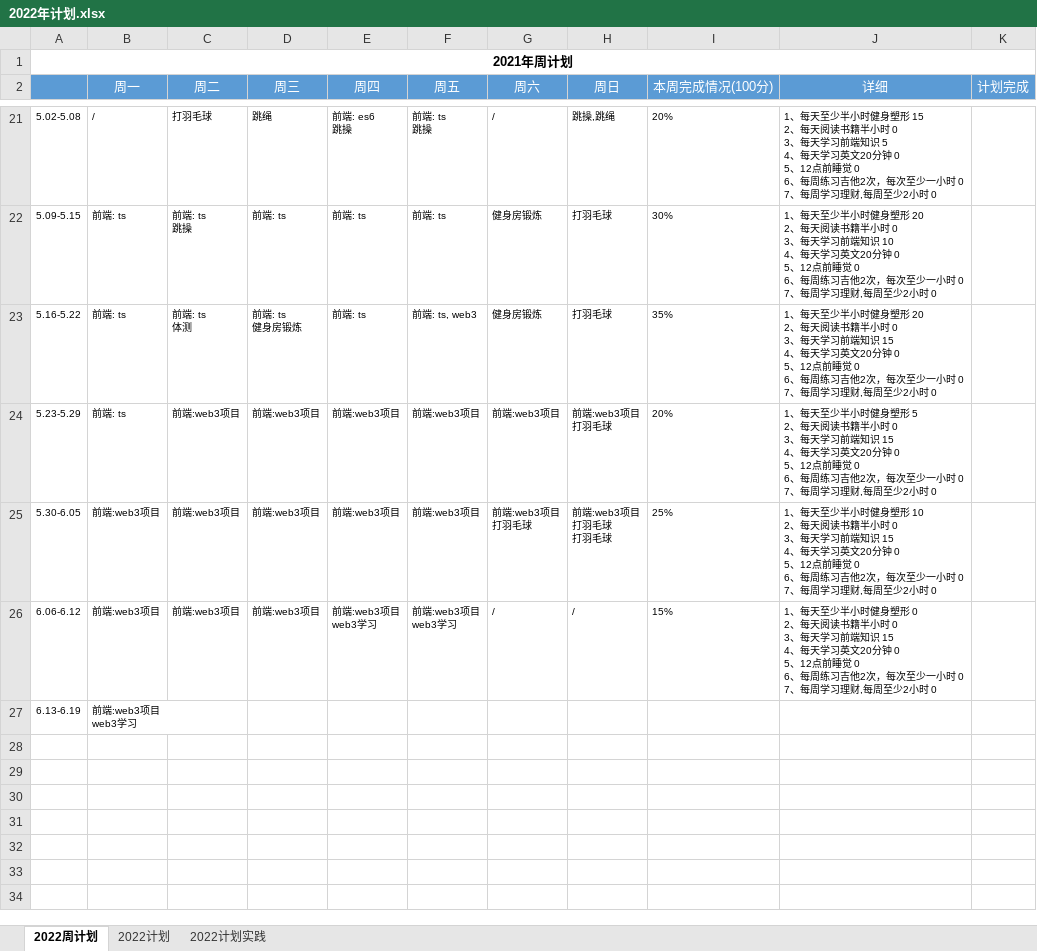
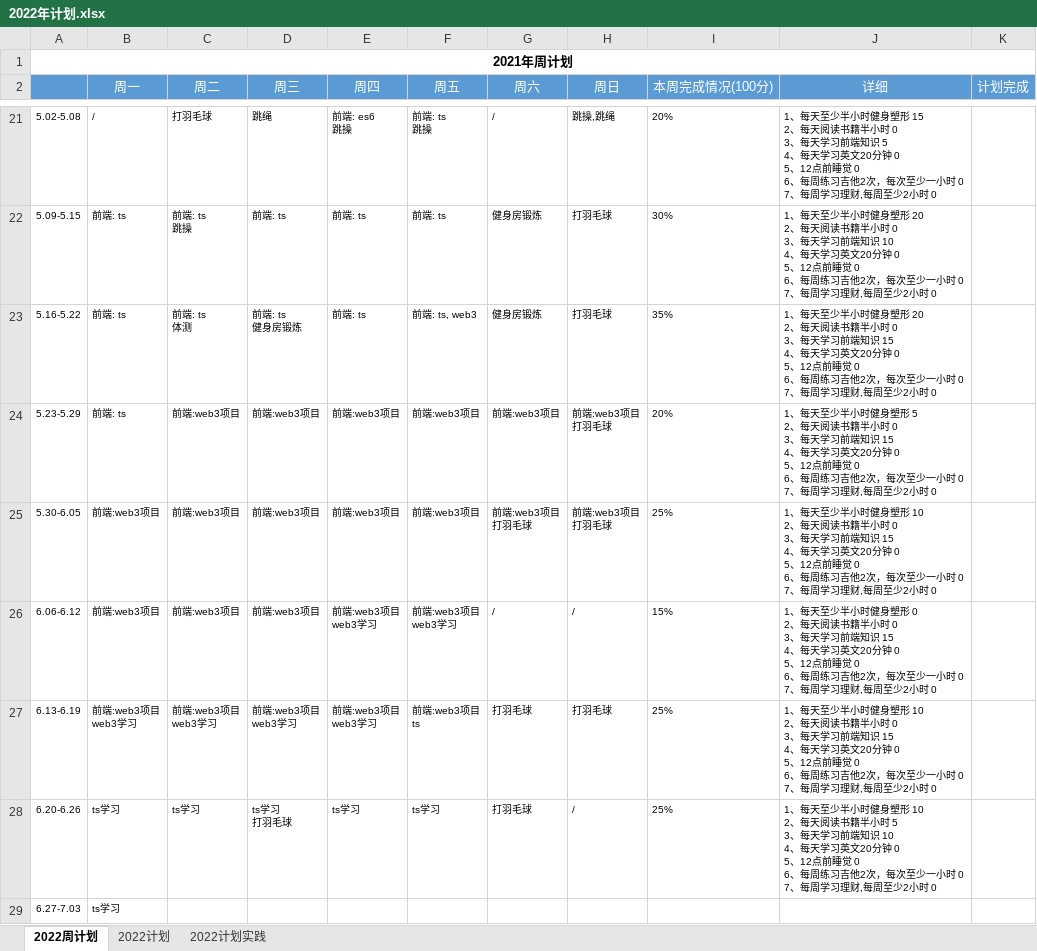
Before and after one commit to putao88/Document, an Excel workbook: docs/年终总结/2022年个人计划/2022年计划.xlsx, sheet 2022周计划, drawn as a sheet; only a part is shown, gaps mark what is left out; values as stored, in another font and other column widths than the file's, no borders; conditional formats not drawn; ↵ is a line break in a cell; the diff names each change by its address in the sheet, - before the commit and + after, or states it on an @@ line.

```diff
--- a/docs/年终总结/2022年个人计划/2022年计划.xlsx (sheet 2022周计划)
+++ b/docs/年终总结/2022年个人计划/2022年计划.xlsx (sheet 2022周计划)
-H25 (周日): 前端:web3项目 ↵ 打羽毛球 ↵ 打羽毛球
+H25 (周日): 前端:web3项目 ↵ 打羽毛球
-C27 (周二): (empty)
+C27 (周二): 前端:web3项目 ↵ web3学习
-D27 (周三): (empty)
+D27 (周三): 前端:web3项目 ↵ web3学习
-E27 (周四): (empty)
+E27 (周四): 前端:web3项目 ↵ web3学习
-F27 (周五): (empty)
+F27 (周五): 前端:web3项目 ↵ ts
-G27 (周六): (empty)
+G27 (周六): 打羽毛球
-H27 (周日): (empty)
+H27 (周日): 打羽毛球
-I27 (本周完成情况(100分)): (empty)
+I27 (本周完成情况(100分)): 25%
-J27 (详细): (empty)
+J27 (详细): 1、每天至少半小时健身塑形 10 ↵ 2、每天阅读书籍半小时 0 ↵ 3、每天学习前端知识 15 ↵ 4、每天学习英文20分钟 0 ↵ 5、12点前睡觉 0 ↵ 6、每周练习吉他2次，每次至少一小时 0 ↵ 7、每周学习理财,每周至少2小时 0
+row 28: 6.20-6.26 | ts学习 | ts学习 | ts学习 ↵ 打羽毛球 | ts学习 | ts学习 | 打羽毛球 | / | 25% | 1、每天至少半小时健身塑形 10 ↵ 2、每天阅读书籍半小时 5 ↵ 3、每天学习前端知识 10 ↵ 4、每天学习英文20分钟 0 ↵ 5、12点前睡觉 0 ↵ 6、每周练习吉他2次，每次至少一小时 0 ↵ 7、每周学习理财,每周至少2小时 0
+row 29: 6.27-7.03 | ts学习
```
Also changed, not shown: 1 other file.
